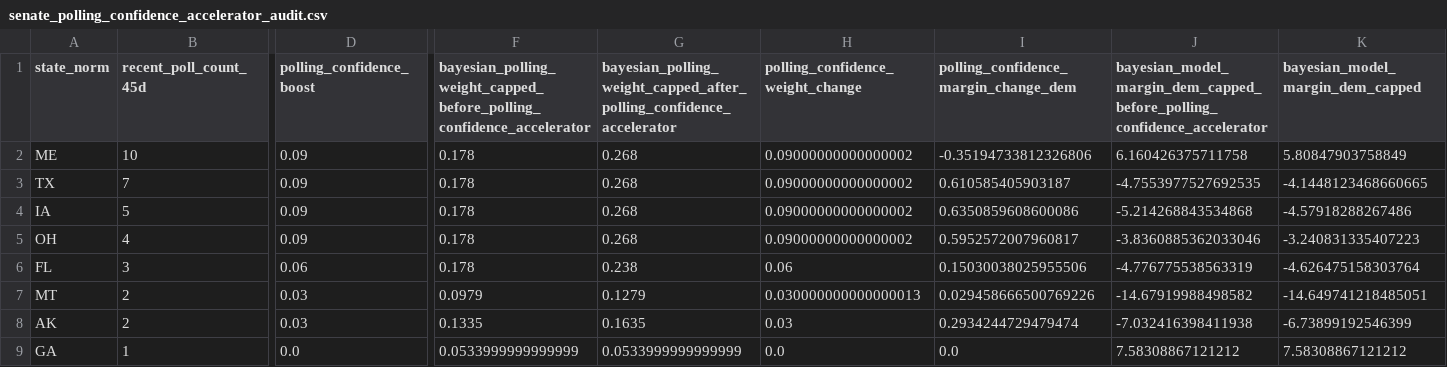
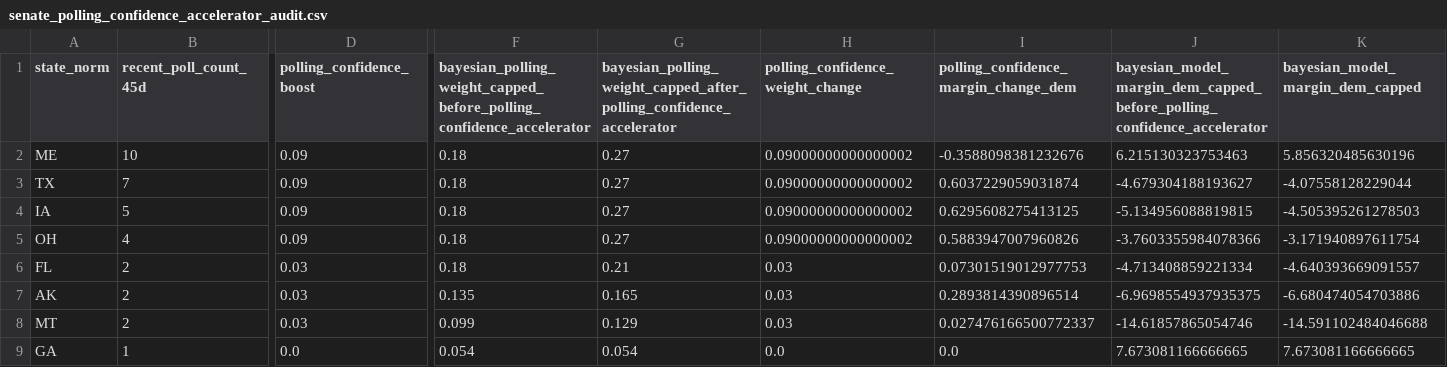
Before and after one commit to benyelin/2026-Senate-Model, a CSV file: outputs/senate_polling_confidence_accelerator_audit.csv, drawn as a sheet; only a part is shown, gaps mark what is left out; removed rows and columns are numbered as before the commit, all else as after; rows hold the shown columns only; the diff covers the shown part only; the diff names each change by its address in the sheet, - before the commit and + after, or states it on an @@ line.

```diff
--- a/outputs/senate_polling_confidence_accelerator_audit.csv
+++ b/outputs/senate_polling_confidence_accelerator_audit.csv
-F2:F6: 0.178
+F2:F6: 0.18
-G2:G5: 0.268
+G2:G5: 0.27
-I2: -0.35194733812326806
+I2: -0.3588098381232676
-J2: 6.160426375711758
+J2: 6.215130323753463
-K2 (bayesian_model_margin_dem_capped): 5.80847903758849
+K2 (bayesian_model_margin_dem_capped): 5.856320485630196
-I3: 0.610585405903187
+I3: 0.6037229059031874
-J3: -4.7553977527692535
+J3: -4.679304188193627
-K3 (bayesian_model_margin_dem_capped): -4.1448123468660665
+K3 (bayesian_model_margin_dem_capped): -4.07558128229044
-I4: 0.6350859608600086
+I4: 0.6295608275413125
-J4: -5.214268843534868
+J4: -5.134956088819815
-K4 (bayesian_model_margin_dem_capped): -4.57918288267486
+K4 (bayesian_model_margin_dem_capped): -4.505395261278503
-I5: 0.5952572007960817
+I5: 0.5883947007960826
-J5: -3.8360885362033046
+J5: -3.7603355984078366
-K5 (bayesian_model_margin_dem_capped): -3.240831335407223
+K5 (bayesian_model_margin_dem_capped): -3.171940897611754
-B6 (recent_poll_count_45d): 3
+B6 (recent_poll_count_45d): 2
-D6 (polling_confidence_boost): 0.06
+D6 (polling_confidence_boost): 0.03
-G6: 0.238
+G6: 0.21
-H6 (polling_confidence_weight_change): 0.06
+H6 (polling_confidence_weight_change): 0.03
-I6: 0.15030038025955506
+I6: 0.07301519012977753
-J6: -4.776775538563319
+J6: -4.713408859221334
-K6 (bayesian_model_margin_dem_capped): -4.626475158303764
+K6 (bayesian_model_margin_dem_capped): -4.640393669091557
-row 7: MT | 2 | 0.03 | 0.0979 | 0.1279 | 0.030000000000000013 | 0.029458666500769226 | -14.67919988498582 | -14.649741218485051
-F7: 0.1335
+F7: 0.135
-G7: 0.1635
+G7: 0.165
-I7: 0.2934244729479474
+I7: 0.2893814390896514
-J7: -7.032416398411938
+J7: -6.9698554937935375
-K7 (bayesian_model_margin_dem_capped): -6.73899192546399
+K7 (bayesian_model_margin_dem_capped): -6.680474054703886
+row 8: MT | 2 | 0.03 | 0.099 | 0.129 | 0.03 | 0.027476166500772337 | -14.61857865054746 | -14.591102484046688
-F9: 0.0533999999999999
+F9: 0.054
-G9: 0.0533999999999999
+G9: 0.054
-J9: 7.58308867121212
+J9: 7.673081166666665
-K9 (bayesian_model_margin_dem_capped): 7.58308867121212
+K9 (bayesian_model_margin_dem_capped): 7.673081166666665
```
Also changed, not shown: 59 edited cells elsewhere in this file, inputs/bayesian_update_generated.csv, inputs/race_inputs.before_candidate_quality_framework_option_b_apply.csv, 14 other files.
